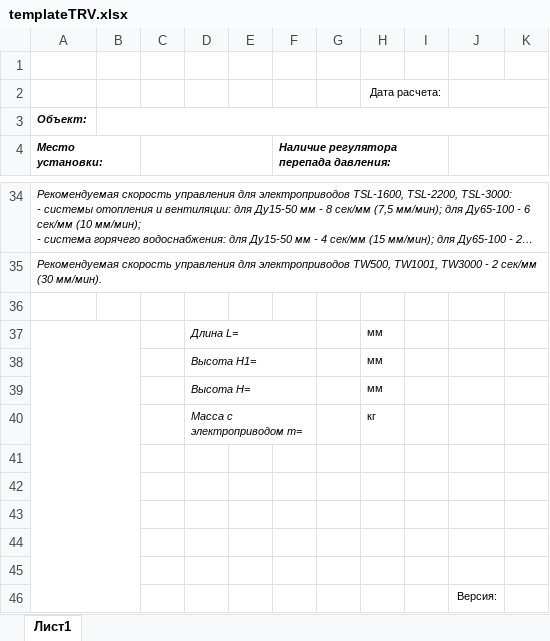
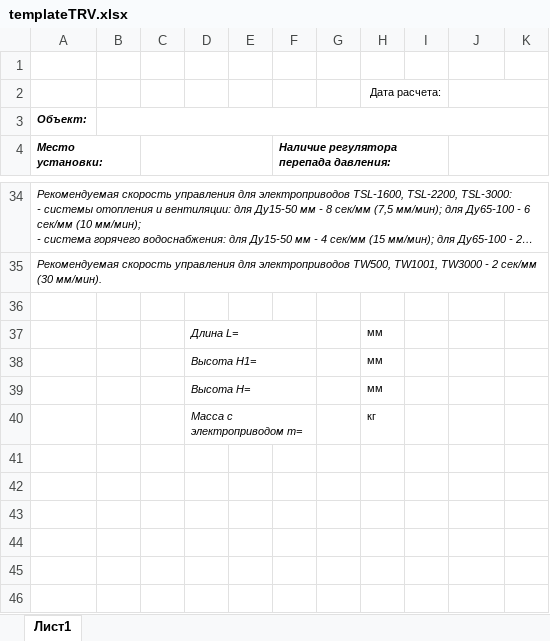
Before and after one commit to PaZa96/TeplosilaWeb, an Excel workbook: TeplosilaWeb/Content/templates/templateTRV.xlsx, sheet Лист1, drawn as a sheet; only a part is shown, gaps mark what is left out; long unchanged cells end in …; values as stored, in another font and other column widths than the file's, no borders; charts and pictures not drawn; removed rows and columns are numbered as before the commit, all else as after; the diff covers the shown part only; the diff names each change by its address in the sheet, - before the commit and + after, or states it on an @@ line.

```diff
--- a/TeplosilaWeb/Content/templates/templateTRV.xlsx (sheet Лист1)
+++ b/TeplosilaWeb/Content/templates/templateTRV.xlsx (sheet Лист1)
-A37:B46 merged
-row 41: (empty)
-row 42: (empty)
-row 43: (empty)
-row 44: (empty)
-row 45: (empty)
-row 46:  |  |  |  |  |  |  |  |  | Версия:
```
Also changed, not shown: 1 added row, 1 removed row, 13 edited cells and merged cells elsewhere in this sheet, charts or pictures, TeplosilaWeb/Content/templates/templateRDT.xlsx, 2 other files.
